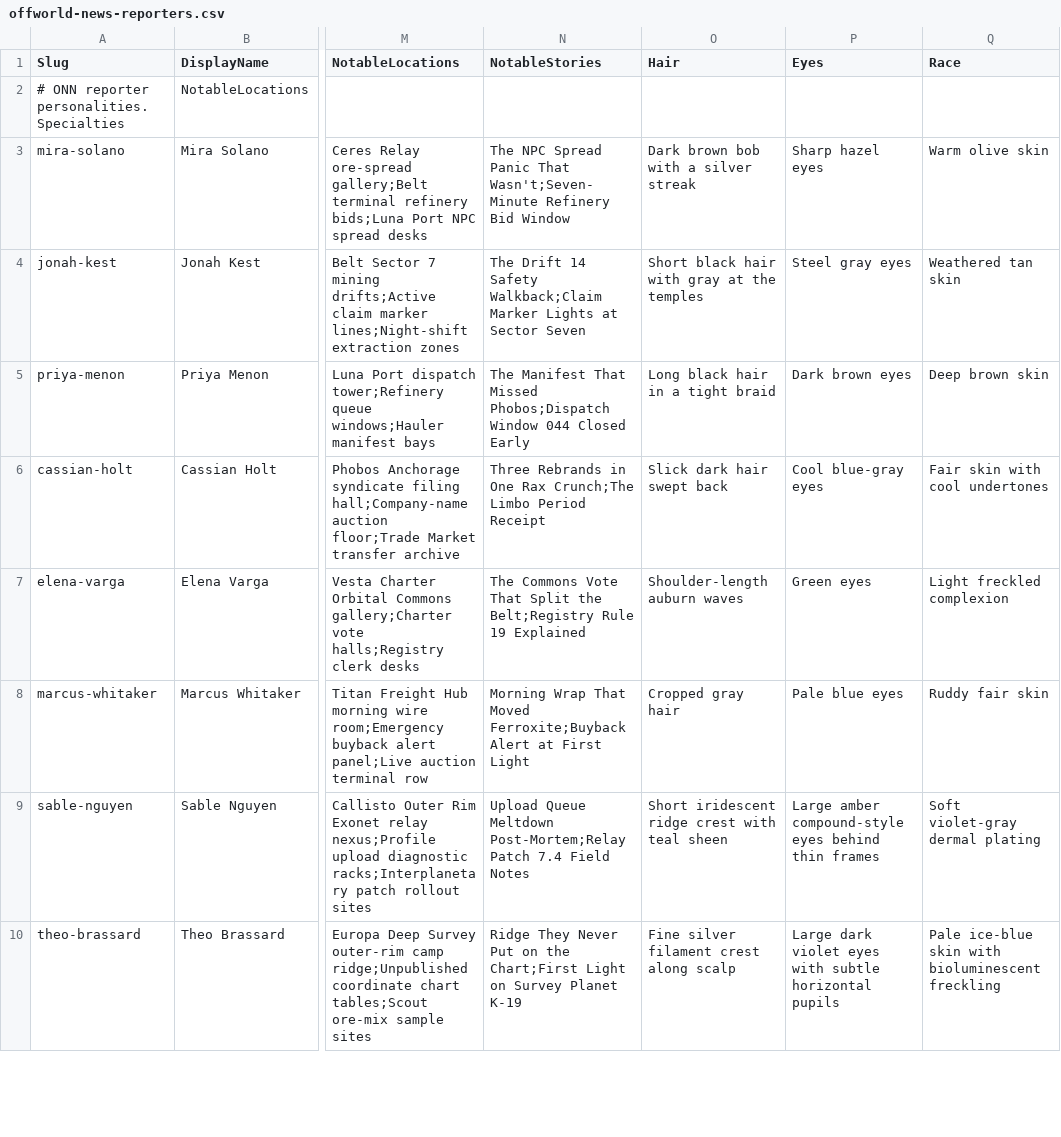
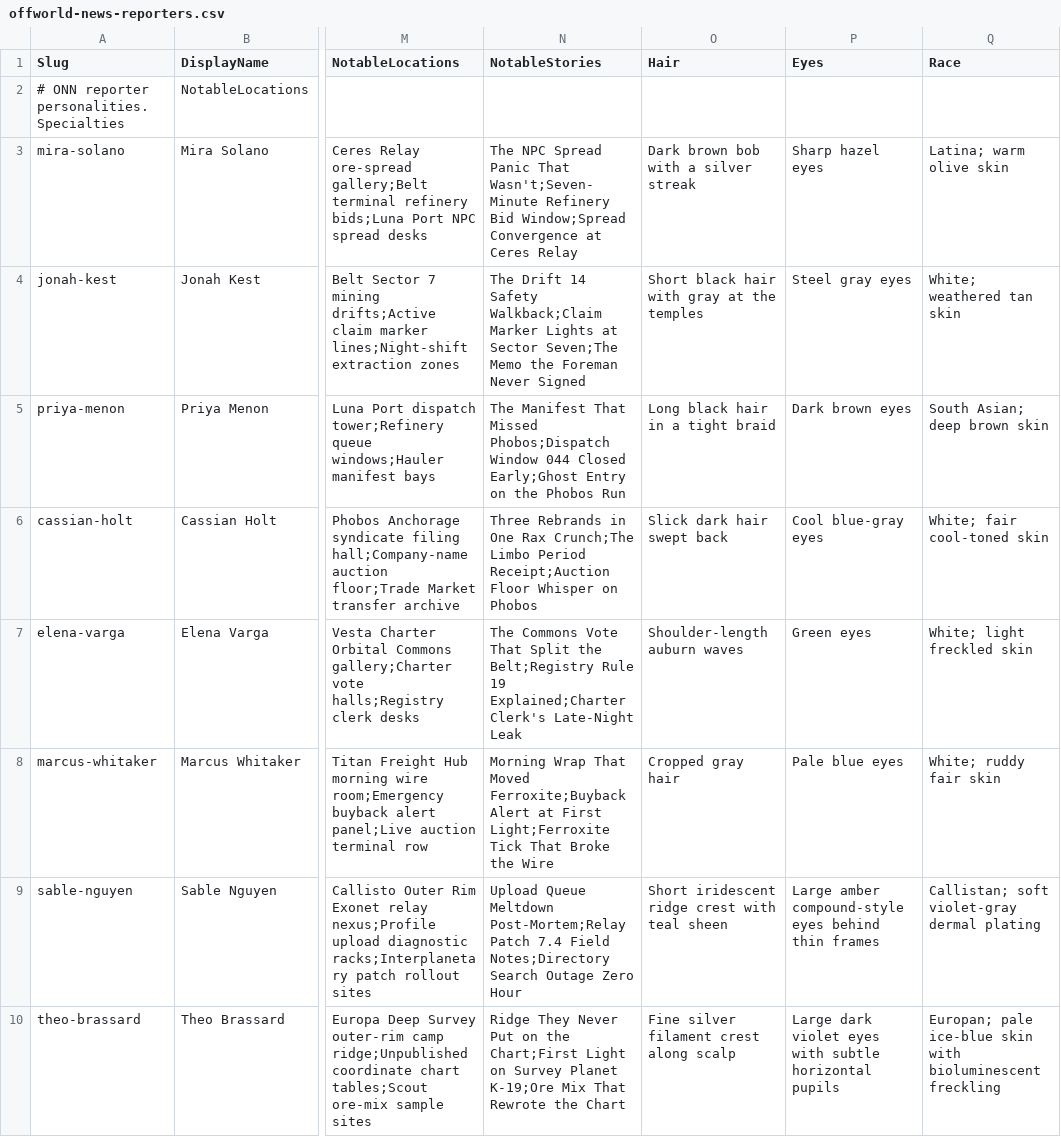
Before and after one commit to binarygeek119/theexonet, a CSV file: server/Rava.Api/offworld-news-reporters.csv, drawn as a sheet; only a part is shown, gaps mark what is left out; the diff covers the shown part only; the diff names each change by its address in the sheet, - before the commit and + after, or states it on an @@ line.

```diff
--- a/server/Rava.Api/offworld-news-reporters.csv
+++ b/server/Rava.Api/offworld-news-reporters.csv
-N3 (NotableStories): …Refinery Bid Window
+N3 (NotableStories): …Refinery Bid Window;Spread Convergence at Ceres Relay
-Q3 (Race): Warm olive skin
+Q3 (Race): Latina; warm olive skin
-N4 (NotableStories): …at Sector Seven
+N4 (NotableStories): …at Sector Seven;The Memo the Foreman Never Signed
-Q4 (Race): Weathered tan skin
+Q4 (Race): White; weathered tan skin
-N5 (NotableStories): …044 Closed Early
+N5 (NotableStories): …044 Closed Early;Ghost Entry on the Phobos Run
-Q5 (Race): Deep brown skin
+Q5 (Race): South Asian; deep brown skin
-N6 (NotableStories): …Limbo Period Receipt
+N6 (NotableStories): …Limbo Period Receipt;Auction Floor Whisper on Phobos
-Q6 (Race): Fair skin with cool undertones
+Q6 (Race): White; fair cool-toned skin
-N7 (NotableStories): …Rule 19 Explained
+N7 (NotableStories): …Rule 19 Explained;Charter Clerk's Late-Night Leak
-Q7 (Race): Light freckled complexion
+Q7 (Race): White; light freckled skin
-N8 (NotableStories): …at First Light
+N8 (NotableStories): …at First Light;Ferroxite Tick That Broke the Wire
-Q8 (Race): Ruddy fair skin
+Q8 (Race): White; ruddy fair skin
-N9 (NotableStories): …7.4 Field Notes
+N9 (NotableStories): …7.4 Field Notes;Directory Search Outage Zero Hour
-Q9 (Race): Soft violet-gray dermal plating
+Q9 (Race): Callistan; soft violet-gray dermal plating
-N10 (NotableStories): …Survey Planet K-19
+N10 (NotableStories): …Survey Planet K-19;Ore Mix That Rewrote the Chart
-Q10 (Race): Pale ice-blue skin…
+Q10 (Race): Europan; pale ice-blue skin…
```
Also changed, not shown: 14 edited cells elsewhere in this file, 29 other files.
